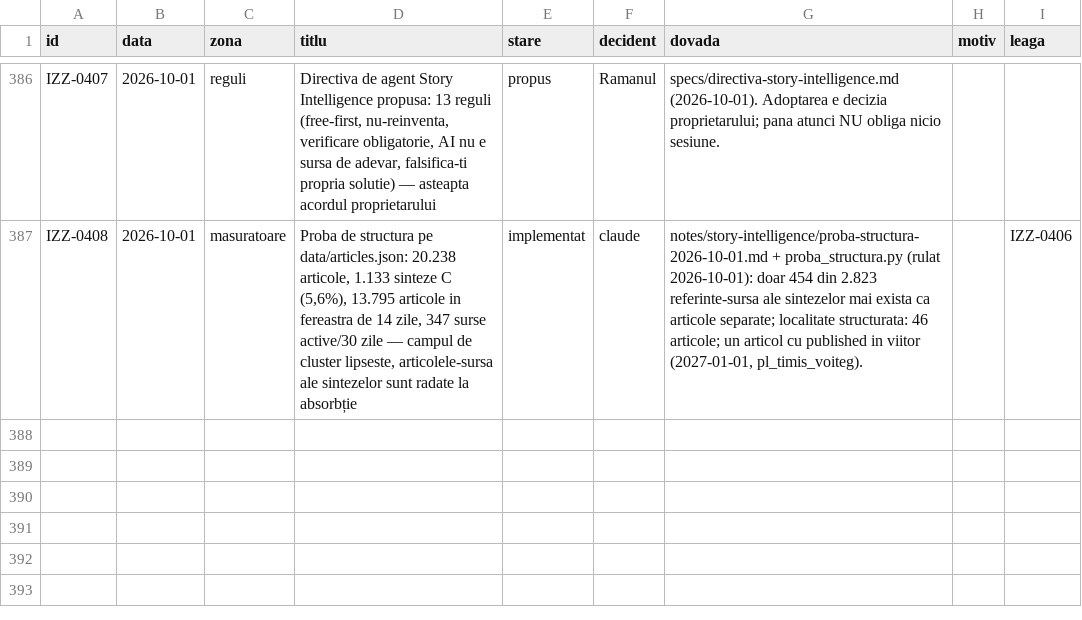
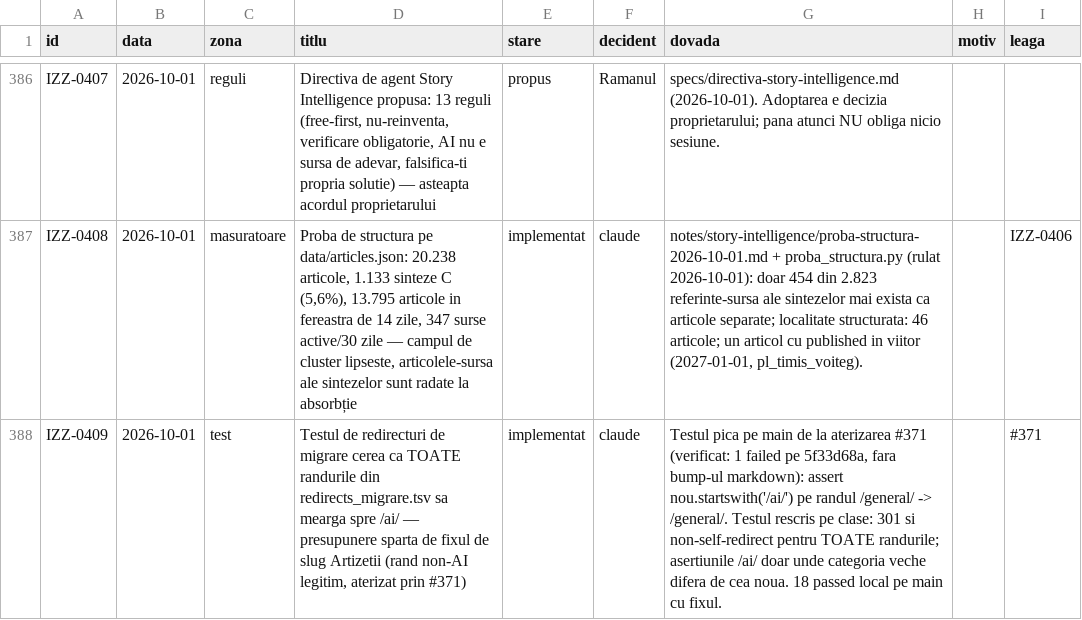
Before and after one commit to Ramanul/izz-ro, a TSV file: specs/registru.tsv, drawn as a sheet; only a part is shown, gaps mark what is left out; the diff names each change by its address in the sheet, - before the commit and + after, or states it on an @@ line.

Commit message:
test: redirecturile de migrare se valideaza pe clasa lor — TSV-ul poarta si fixuri de slug non-AI (Artizetii, #371); registru IZZ-0409

```diff
--- a/specs/registru.tsv
+++ b/specs/registru.tsv
+row 388: IZZ-0409 | 2026-10-01 | test | Testul de redirecturi de migrare cerea ca TOATE randurile din redirects_migrare.tsv sa mearga spre /ai/ — presupunere sparta de fixul de slug Artizetii (rand non-AI legitim, aterizat prin #371) | implementat | claude | Testul pica pe main de la aterizarea #371 (verificat: 1 failed pe 5f33d68a, fara bump-ul markdown): assert nou.startswith('/ai/') pe randul /general/ -> /general/. Testul rescris pe clase: 301 si non-self-redirect pentru TOATE randurile; asertiunile /ai/ doar unde categoria veche difera de cea noua. 18 passed local pe main cu fixul. |  | #371
```
Also changed, not shown: 1 other file.
